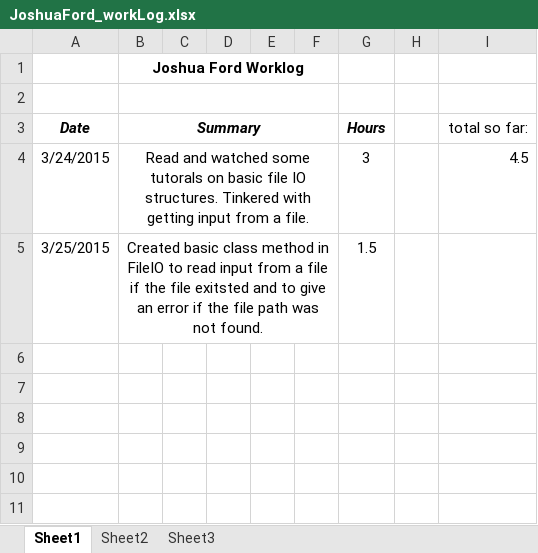
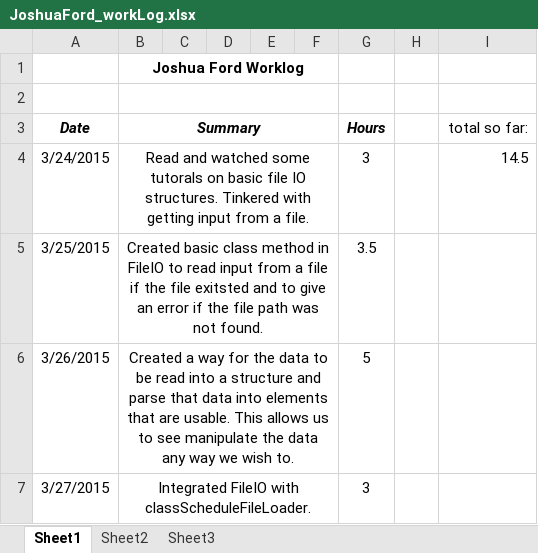
Before and after one commit to hrefjeff/tune_squad, an Excel workbook: Documents/WorkLogs/JoshuaFord_workLog.xlsx, sheet Sheet1, drawn as a sheet; values as stored, in another font and other column widths than the file's, no borders; the diff names each change by its address in the sheet, - before the commit and + after, or states it on an @@ line.

Commit message:
updated worklog
added some times worked on the project

```diff
--- a/Documents/WorkLogs/JoshuaFord_workLog.xlsx (sheet Sheet1)
+++ b/Documents/WorkLogs/JoshuaFord_workLog.xlsx (sheet Sheet1)
-I4 (total so far:): 4.5
+I4 (total so far:): 14.5
-G5 (Hours): 1.5
+G5 (Hours): 3.5
+row 6: 3/26/2015 | Created a way for the data to be read into a structure and parse that data into elements that are usable. This allows us to see manipulate the data any way we wish to. |  |  |  |  | 5
+row 7: 3/27/2015 | Integrated FileIO with classScheduleFileLoader. |  |  |  |  | 3
```
